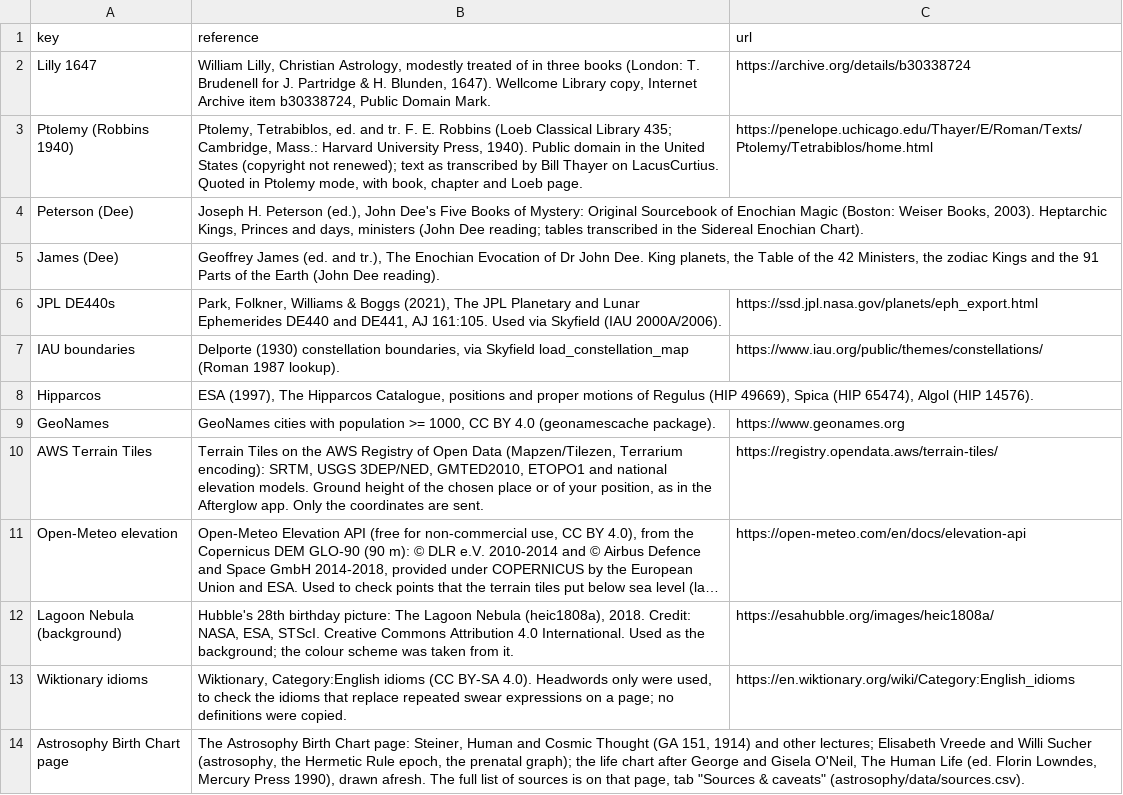
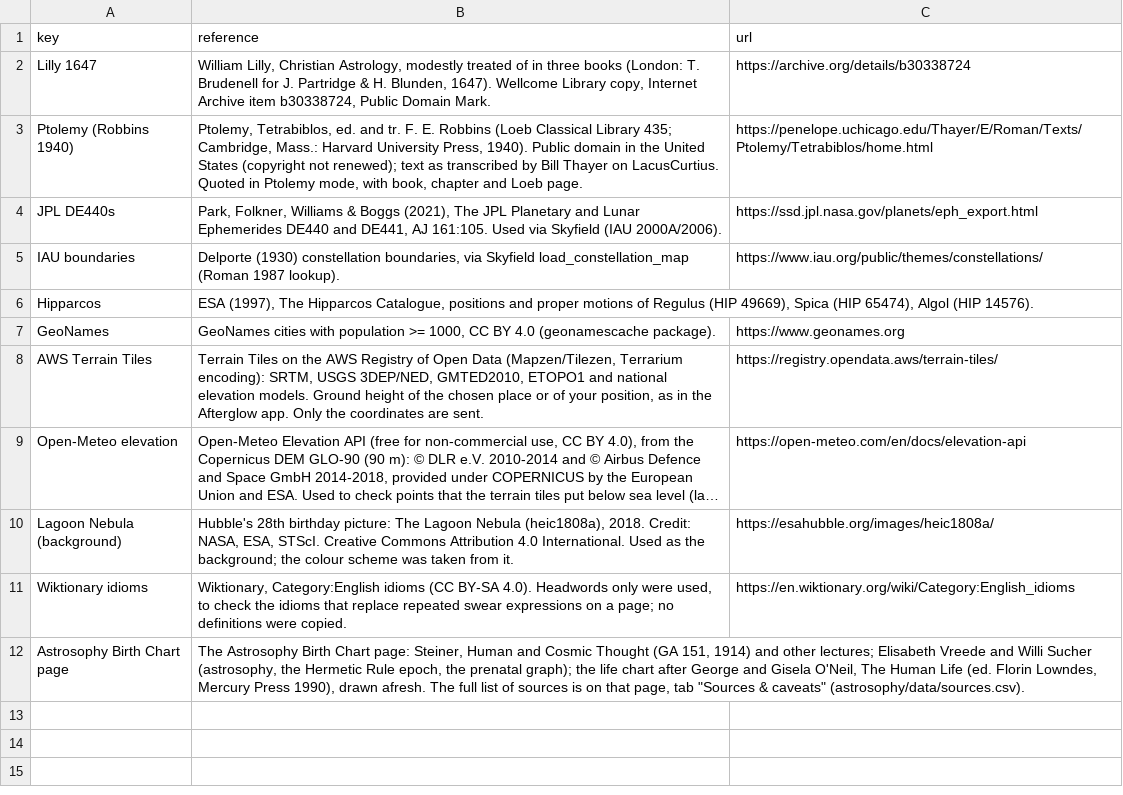
Before and after one commit to geradsmith81-dev/foul-mouthed-oracle, a CSV file: data/sources.csv, drawn as a sheet; long unchanged cells end in …; the diff names each change by its address in the sheet, - before the commit and + after, or states it on an @@ line.

```diff
--- a/data/sources.csv
+++ b/data/sources.csv
-row 4: Peterson (Dee) | Joseph H. Peterson (ed.), John Dee's Five Books of Mystery: Original Sourcebook of Enochian Magic (Boston: Weiser Books, 2003). Heptarchic Kings, Princes and days, ministers (John Dee reading; tables transcribed in the Sidereal Enochian Chart).
-row 5: James (Dee) | Geoffrey James (ed. and tr.), The Enochian Evocation of Dr John Dee. King planets, the Table of the 42 Ministers, the zodiac Kings and the 91 Parts of the Earth (John Dee reading).
```
Also changed, not shown: 12 other files.
